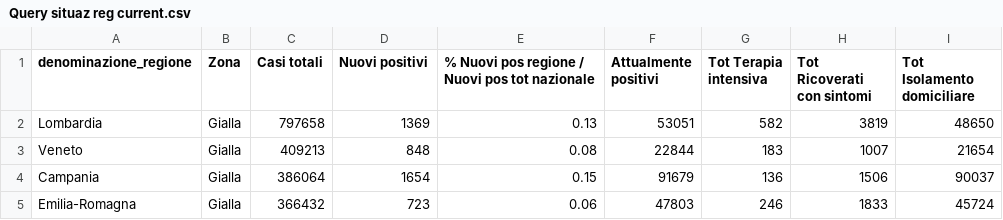
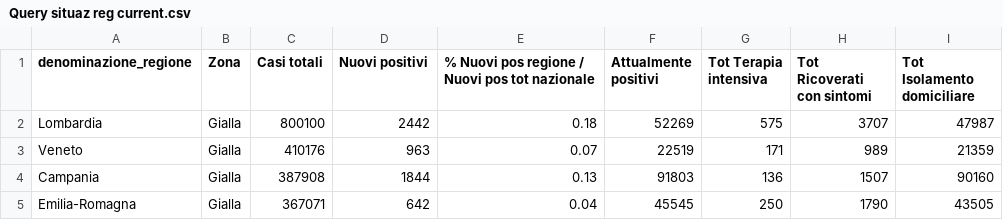
Before and after one commit to lc-cs/my_dataset_dc19, a CSV file: Query situaz reg current.csv, drawn as a sheet; only a part is shown; the diff covers the shown part only.

```diff
--- a/Query situaz reg current.csv
+++ b/Query situaz reg current.csv
@@ -1,5 +1,5 @@
 denominazione_regione,Zona,Casi totali,Nuovi positivi,% Nuovi pos regione / Nuovi pos tot nazionale,Attualmente positivi,Tot Terapia intensiva,Tot Ricoverati con sintomi,Tot Isolamento domiciliare
-Lombardia,Gialla,797658,1369,0.13,53051,582,3819,48650
-Veneto,Gialla,409213,848,0.08,22844,183,1007,21654
-Campania,Gialla,386064,1654,0.15,91679,136,1506,90037
-Emilia-Romagna,Gialla,366432,723,0.06,47803,246,1833,45724
+Lombardia,Gialla,800100,2442,0.18,52269,575,3707,47987
+Veneto,Gialla,410176,963,0.07,22519,171,989,21359
+Campania,Gialla,387908,1844,0.13,91803,136,1507,90160
+Emilia-Romagna,Gialla,367071,642,0.04,45545,250,1790,43505
```
Also changed, not shown: 106 edited cells elsewhere in this file, Query naz0 current.csv.
